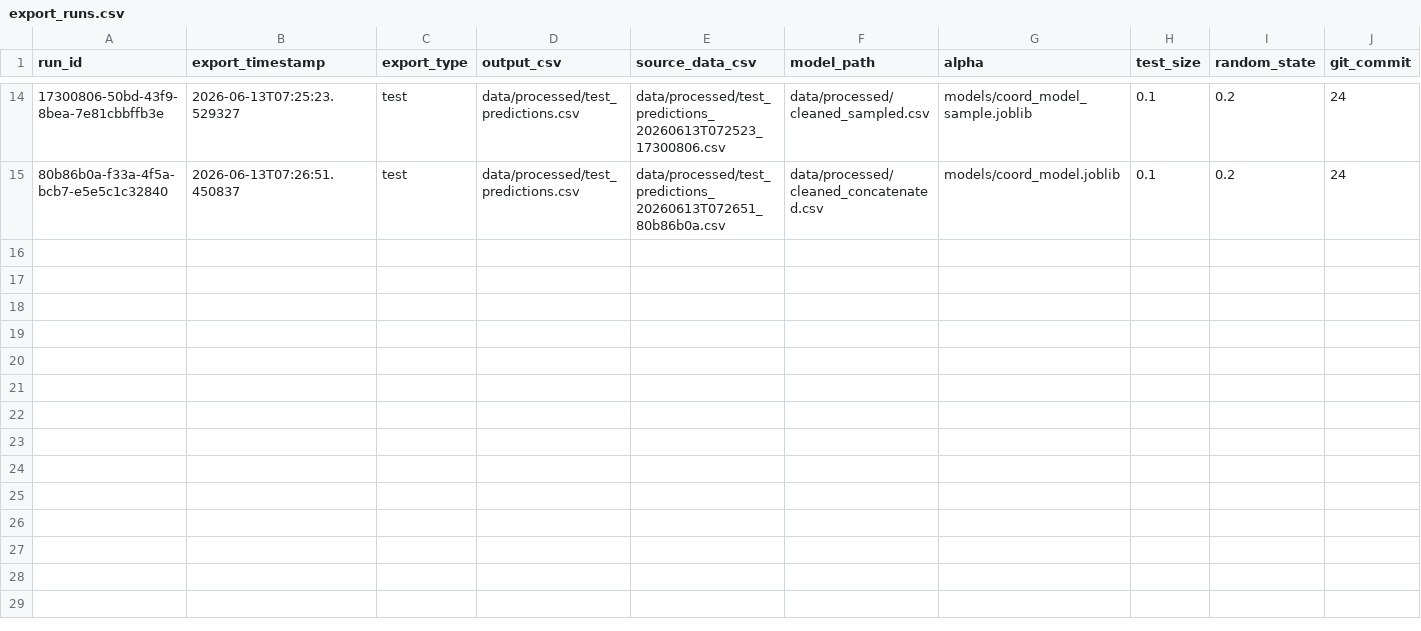
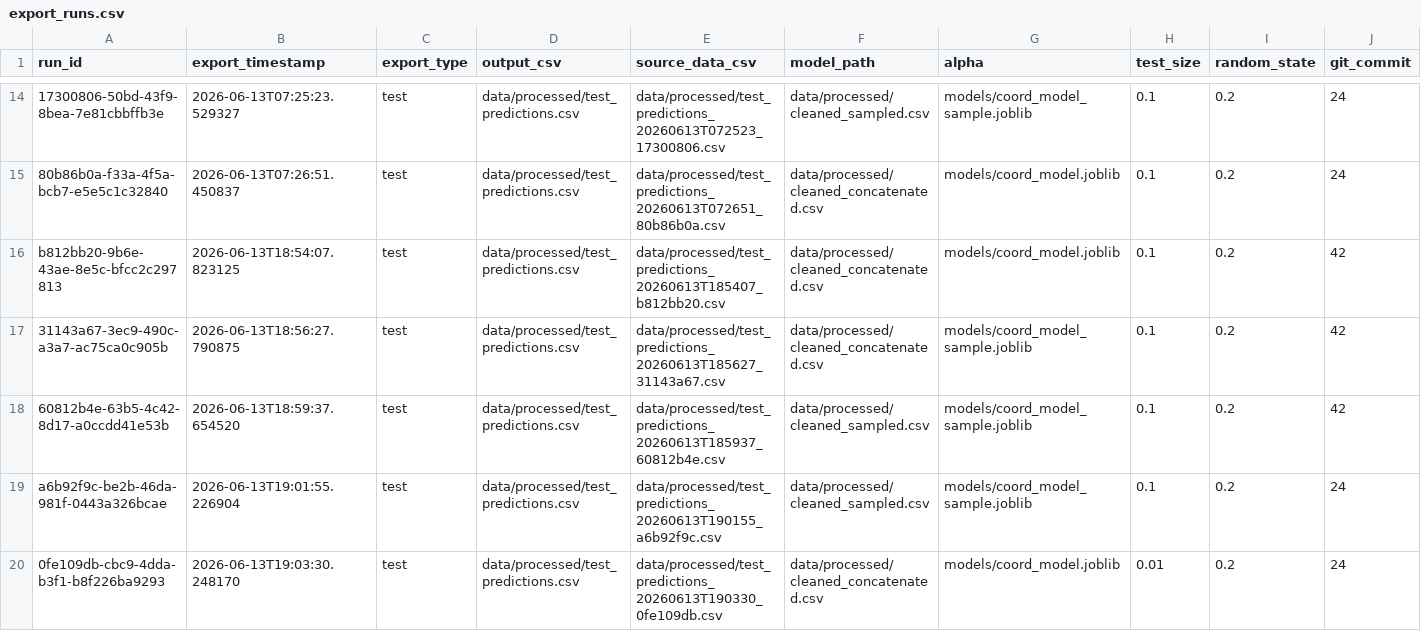
Before and after one commit to djdebonis/linguistic-landscape-geoguesser, a CSV file: logs/export_runs.csv, drawn as a sheet; only a part is shown, gaps mark what is left out; rows hold the shown columns only; the diff names each change by its address in the sheet, - before the commit and + after, or states it on an @@ line.

Commit message:
model predictions with updated data

```diff
--- a/logs/export_runs.csv
+++ b/logs/export_runs.csv
+row 16: b812bb20-9b6e-43ae-8e5c-bfcc2c297813 | 2026-06-13T18:54:07.823125 | test | data/processed/test_predictions.csv | data/processed/test_predictions_20260613T185407_b812bb20.csv | data/processed/cleaned_concatenated.csv | models/coord_model.joblib | 0.1 | 0.2 | 42
+row 17: 31143a67-3ec9-490c-a3a7-ac75ca0c905b | 2026-06-13T18:56:27.790875 | test | data/processed/test_predictions.csv | data/processed/test_predictions_20260613T185627_31143a67.csv | data/processed/cleaned_concatenated.csv | models/coord_model_sample.joblib | 0.1 | 0.2 | 42
+row 18: 60812b4e-63b5-4c42-8d17-a0ccdd41e53b | 2026-06-13T18:59:37.654520 | test | data/processed/test_predictions.csv | data/processed/test_predictions_20260613T185937_60812b4e.csv | data/processed/cleaned_sampled.csv | models/coord_model_sample.joblib | 0.1 | 0.2 | 42
+row 19: a6b92f9c-be2b-46da-981f-0443a326bcae | 2026-06-13T19:01:55.226904 | test | data/processed/test_predictions.csv | data/processed/test_predictions_20260613T190155_a6b92f9c.csv | data/processed/cleaned_sampled.csv | models/coord_model_sample.joblib | 0.1 | 0.2 | 24
+row 20: 0fe109db-cbc9-4dda-b3f1-b8f226ba9293 | 2026-06-13T19:03:30.248170 | test | data/processed/test_predictions.csv | data/processed/test_predictions_20260613T190330_0fe109db.csv | data/processed/cleaned_concatenated.csv | models/coord_model.joblib | 0.01 | 0.2 | 24
```
Also changed, not shown: 14 other files.
